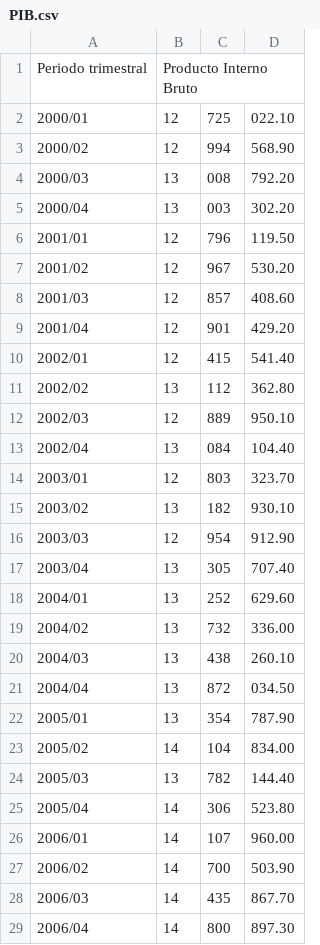
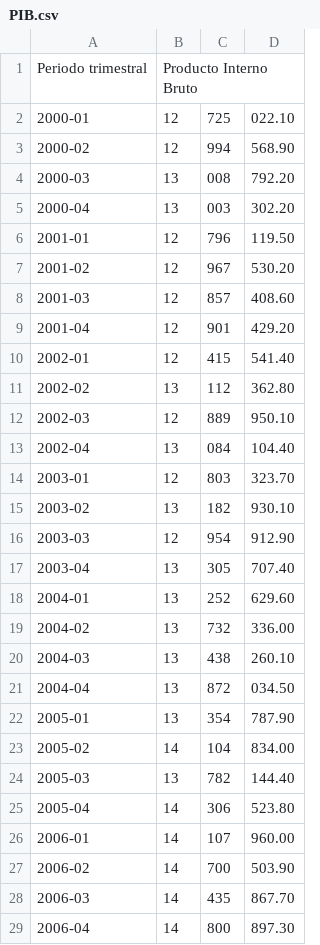
Before and after one commit to Majosaenzb/Tareas_EstadisticaAplicada_27, a CSV file: PIB.csv, drawn as a sheet; only a part is shown; the diff covers the shown part only.

Commit message:
Update PIB.csv

```diff
--- a/PIB.csv
+++ b/PIB.csv
@@ -1,29 +1,29 @@
 "Periodo trimestral","Producto Interno Bruto"
-"2000/01",12,725,022.10
-"2000/02",12,994,568.90
-"2000/03",13,008,792.20
-"2000/04",13,003,302.20
-"2001/01",12,796,119.50
-"2001/02",12,967,530.20
-"2001/03",12,857,408.60
-"2001/04",12,901,429.20
-"2002/01",12,415,541.40
-"2002/02",13,112,362.80
-"2002/03",12,889,950.10
-"2002/04",13,084,104.40
-"2003/01",12,803,323.70
-"2003/02",13,182,930.10
-"2003/03",12,954,912.90
-"2003/04",13,305,707.40
-"2004/01",13,252,629.60
-"2004/02",13,732,336.00
-"2004/03",13,438,260.10
-"2004/04",13,872,034.50
-"2005/01",13,354,787.90
-"2005/02",14,104,834.00
-"2005/03",13,782,144.40
-"2005/04",14,306,523.80
-"2006/01",14,107,960.00
-"2006/02",14,700,503.90
-"2006/03",14,435,867.70
-"2006/04",14,800,897.30
+"2000-01",12,725,022.10
+"2000-02",12,994,568.90
+"2000-03",13,008,792.20
+"2000-04",13,003,302.20
+"2001-01",12,796,119.50
+"2001-02",12,967,530.20
+"2001-03",12,857,408.60
+"2001-04",12,901,429.20
+"2002-01",12,415,541.40
+"2002-02",13,112,362.80
+"2002-03",12,889,950.10
+"2002-04",13,084,104.40
+"2003-01",12,803,323.70
+"2003-02",13,182,930.10
+"2003-03",12,954,912.90
+"2003-04",13,305,707.40
+"2004-01",13,252,629.60
+"2004-02",13,732,336.00
+"2004-03",13,438,260.10
+"2004-04",13,872,034.50
+"2005-01",13,354,787.90
+"2005-02",14,104,834.00
+"2005-03",13,782,144.40
+"2005-04",14,306,523.80
+"2006-01",14,107,960.00
+"2006-02",14,700,503.90
+"2006-03",14,435,867.70
+"2006-04",14,800,897.30
```
Also changed, not shown: 60 edited cells elsewhere in this file.
